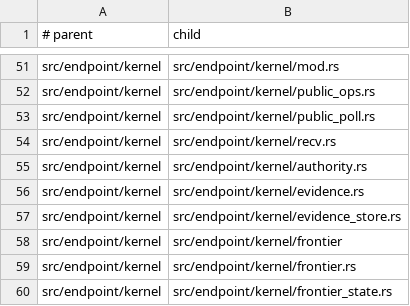
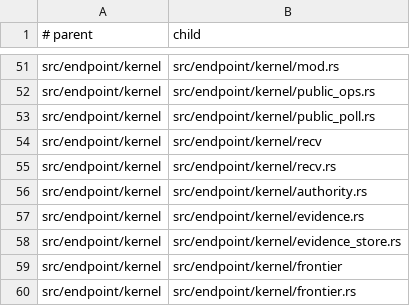
Before and after one commit to hibanaworks/hibana, a TSV file: .github/maintainability/owner_partitions.tsv, drawn as a sheet; only a part is shown, gaps mark what is left out; the shorter side is filled out with more unchanged rows.

Commit message:
Refine endpoint operation frontier

```diff
--- a/.github/maintainability/owner_partitions.tsv
+++ b/.github/maintainability/owner_partitions.tsv
@@ -53,2 +53,3 @@ src/endpoint/kernel	src/endpoint/kernel/public_ops.rs
 src/endpoint/kernel	src/endpoint/kernel/public_poll.rs
+src/endpoint/kernel	src/endpoint/kernel/recv
 src/endpoint/kernel	src/endpoint/kernel/recv.rs
```
Also changed, not shown: .github/maintainability/owner_budget.tsv, 48 other files.
